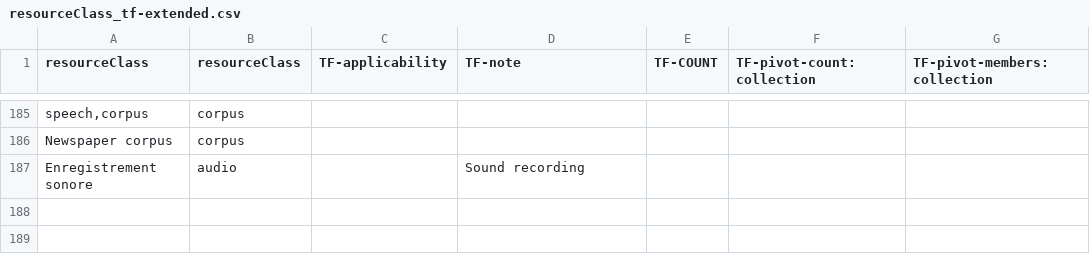
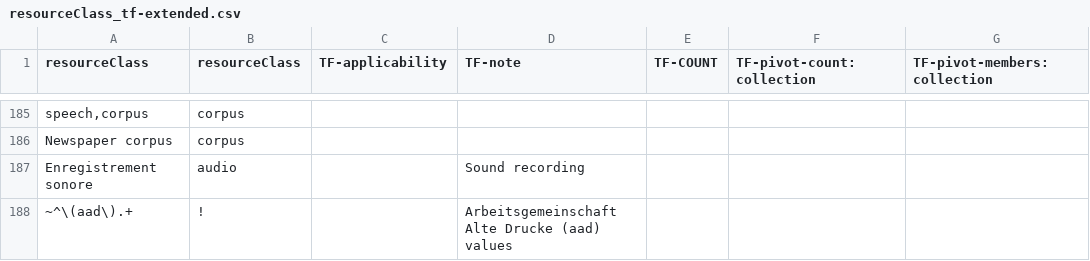
Before and after one commit to clarin-eric/VLO-mapping, a CSV file: value-maps/resourceClass_tf-extended.csv, drawn as a sheet; only a part is shown, gaps mark what is left out; the diff names each change by its address in the sheet, - before the commit and + after, or states it on an @@ line.

Commit message:
Added /(aad)*/ to resourceClass value map for removal

```diff
--- a/value-maps/resourceClass_tf-extended.csv
+++ b/value-maps/resourceClass_tf-extended.csv
+row 188: ~^\(aad\).+ | ! |  | Arbeitsgemeinschaft Alte Drucke (aad) values
```
Also changed, not shown: 1 other file.
